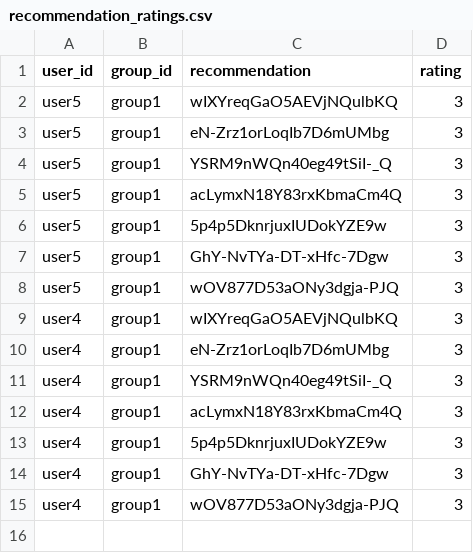
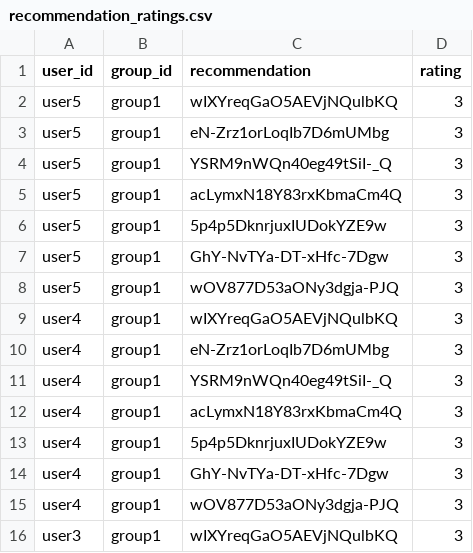
Before and after one commit to demondeployer7/dss, a CSV file: recommendation_ratings.csv, drawn as a sheet; the diff names each change by its address in the sheet, - before the commit and + after, or states it on an @@ line.

Commit message:
Update recommendation_ratings.csv via Streamlit app

```diff
--- a/recommendation_ratings.csv
+++ b/recommendation_ratings.csv
+row 16: user3 | group1 | wIXYreqGaO5AEVjNQulbKQ | 3
```
